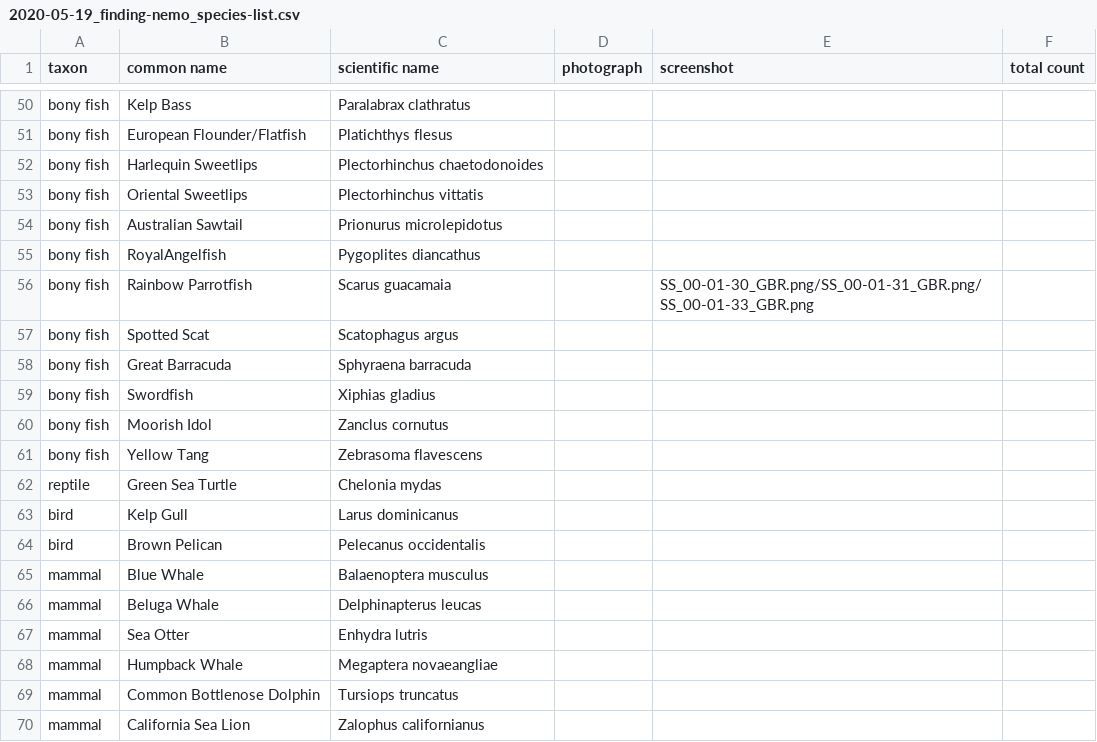
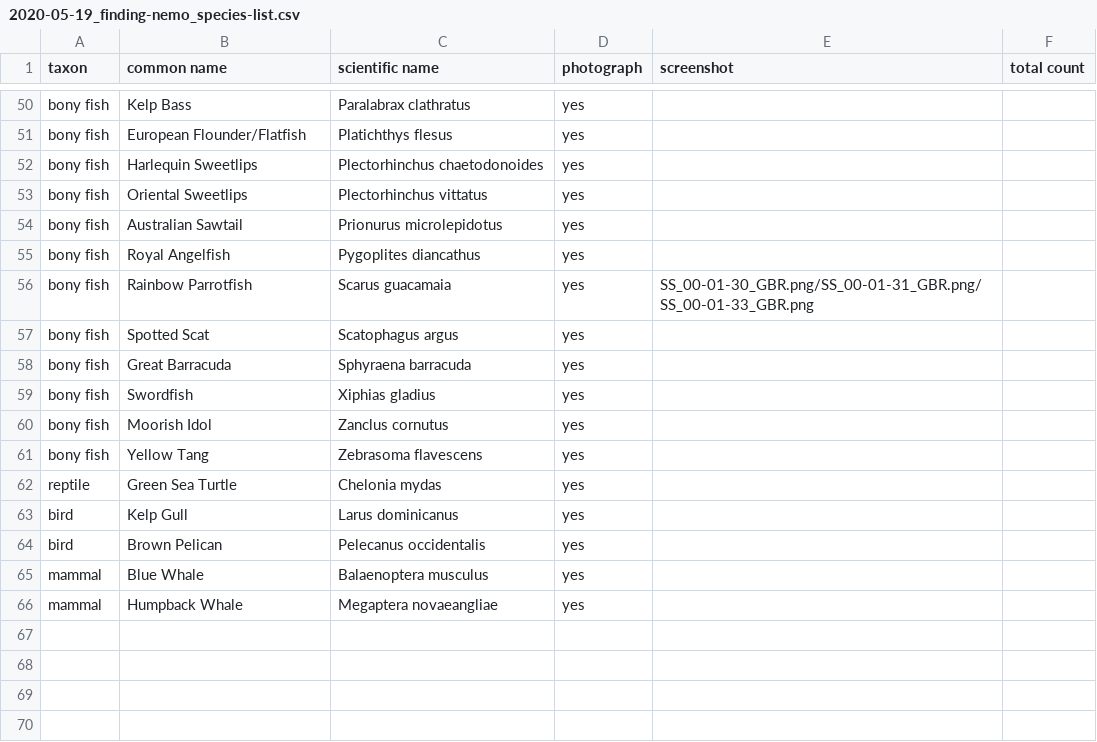
Before and after one commit to DataDrivenEcologicalSynthesis/VirtualBiogeography, a CSV file: Species List/2020-05-19_finding-nemo_species-list.csv, drawn as a sheet; only a part is shown, gaps mark what is left out; removed rows and columns are numbered as before the commit, all else as after; the diff covers the shown part only; the diff names each change by its address in the sheet, - before the commit and + after, or states it on an @@ line.

Commit message:
Added remaining species photos
Added species photos, fixed typos in list, deleted some species that are only in Finding Dory

```diff
--- a/Species List/2020-05-19_finding-nemo_species-list.csv
+++ b/Species List/2020-05-19_finding-nemo_species-list.csv
-D50:D65 (photograph): (empty)
+D50:D65 (photograph): yes
-C53 (scientific name): Plectorhinchus vittatis
+C53 (scientific name): Plectorhinchus vittatus
-B55 (common name): RoyalAngelfish
+B55 (common name): Royal Angelfish
-row 66: mammal | Beluga Whale | Delphinapterus leucas
-row 67: mammal | Sea Otter | Enhydra lutris
-D66 (photograph): (empty)
+D66 (photograph): yes
-row 69: mammal | Common Bottlenose Dolphin | Tursiops truncatus
-row 70: mammal | California Sea Lion | Zalophus californianus
```
Also changed, not shown: 31 edited cells elsewhere in this file, 44 other files.
